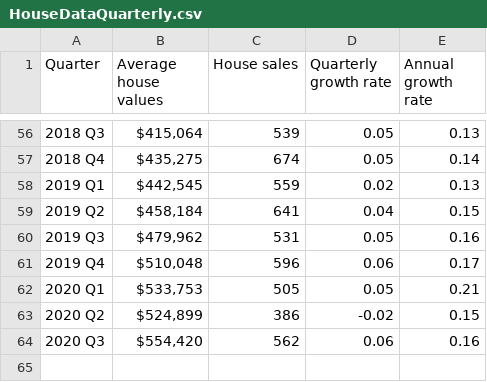
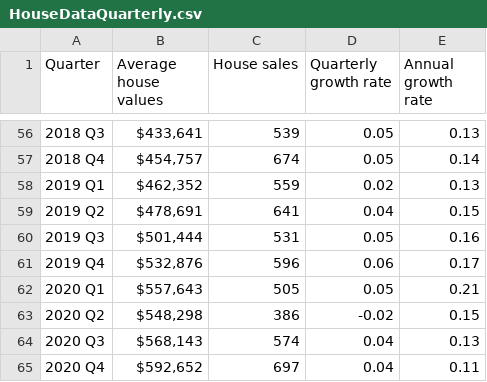
Before and after one commit to dccwebteam-app/PlotlyGraphs, a CSV file: data/HouseDataQuarterly.csv, drawn as a sheet; only a part is shown, gaps mark what is left out; the diff covers the shown part only.

```diff
--- a/data/HouseDataQuarterly.csv
+++ b/data/HouseDataQuarterly.csv
@@ -56,9 +56,10 @@ Quarter,Average house values,House sales,Quarterly growth rate,Annual growth rat
-2018 Q3,"$415,064",539,0.05,0.13,,,,
-2018 Q4,"$435,275",674,0.05,0.14,,,,
-2019 Q1,"$442,545",559,0.02,0.13,,,,
-2019 Q2,"$458,184",641,0.04,0.15,,,,
-2019 Q3,"$479,962",531,0.05,0.16,,,,
-2019 Q4,"$510,048",596,0.06,0.17,,,,
-2020 Q1,"$533,753",505,0.05,0.21,,,,
-2020 Q2,"$524,899",386,-0.02,0.15,,,,
-2020 Q3,"$554,420",562,0.06,0.16,,,,
+2018 Q3,"$433,641",539,0.05,0.13,,,,
+2018 Q4,"$454,757",674,0.05,0.14,,,,
+2019 Q1,"$462,352",559,0.02,0.13,,,,
+2019 Q2,"$478,691",641,0.04,0.15,,,,
+2019 Q3,"$501,444",531,0.05,0.16,,,,
+2019 Q4,"$532,876",596,0.06,0.17,,,,
+2020 Q1,"$557,643",505,0.05,0.21,,,,
+2020 Q2,"$548,298",386,-0.02,0.15,,,,
+2020 Q3,"$568,143",574,0.04,0.13,,,,
+2020 Q4,"$592,652",697,0.04,0.11,,,,
```
Also changed, not shown: 54 edited cells elsewhere in this file, data/Infometrics.csv.
